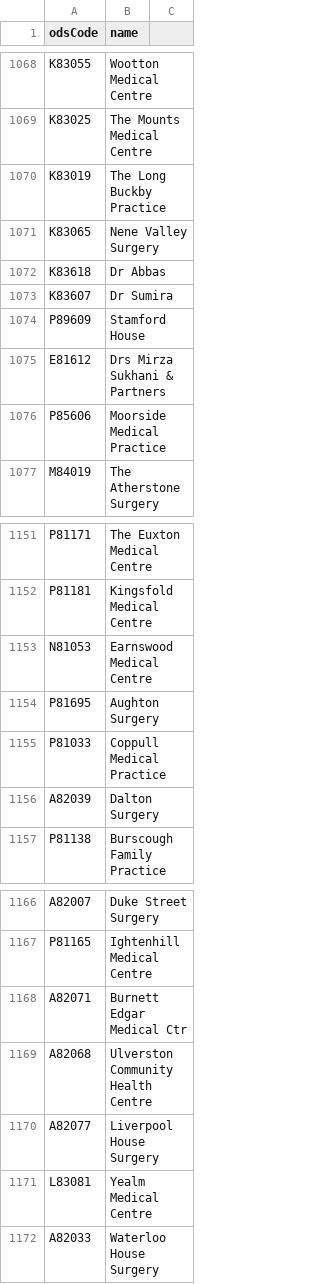
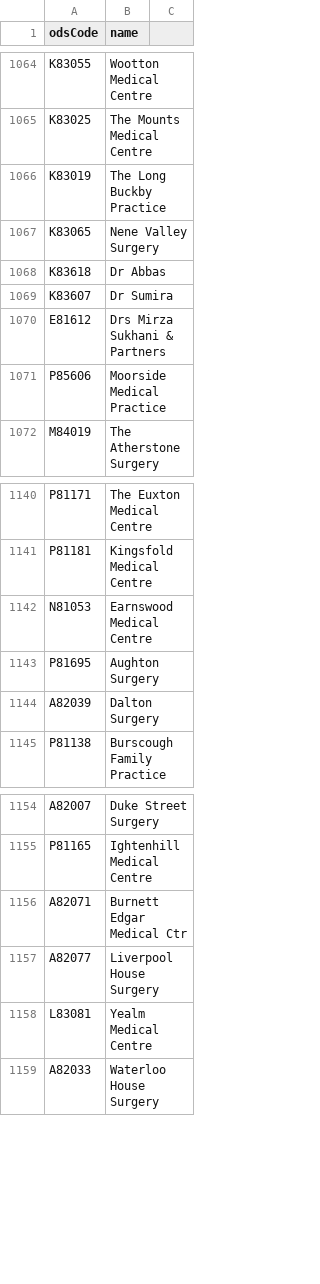
Before and after one commit to NHSDigital/nhs-app-api, a CSV file: sjr-config/utils/rulecreation/accurx.csv, drawn as a sheet; only a part is shown, gaps mark what is left out; removed rows and columns are numbered as before the commit, all else as after; the diff covers the shown part only; the diff names each change by its address in the sheet, - before the commit and + after, or states it on an @@ line.

```diff
--- a/sjr-config/utils/rulecreation/accurx.csv
+++ b/sjr-config/utils/rulecreation/accurx.csv
-row 1074: P89609 | Stamford House
-row 1155: P81033 | Coppull Medical Practice
-row 1169: A82068 | Ulverston Community Health Centre
```
Also changed, not shown: 5 added rows and 15 removed rows elsewhere in this file, 38 other files.
